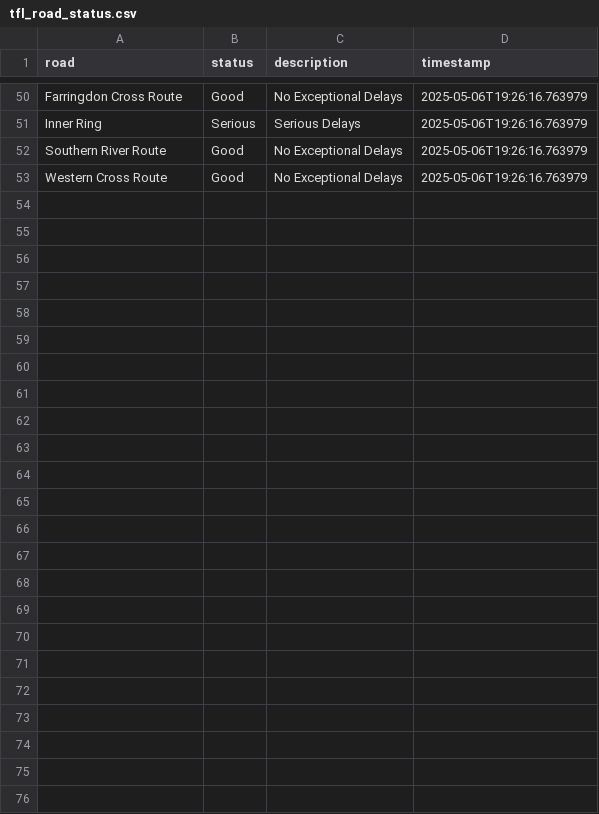
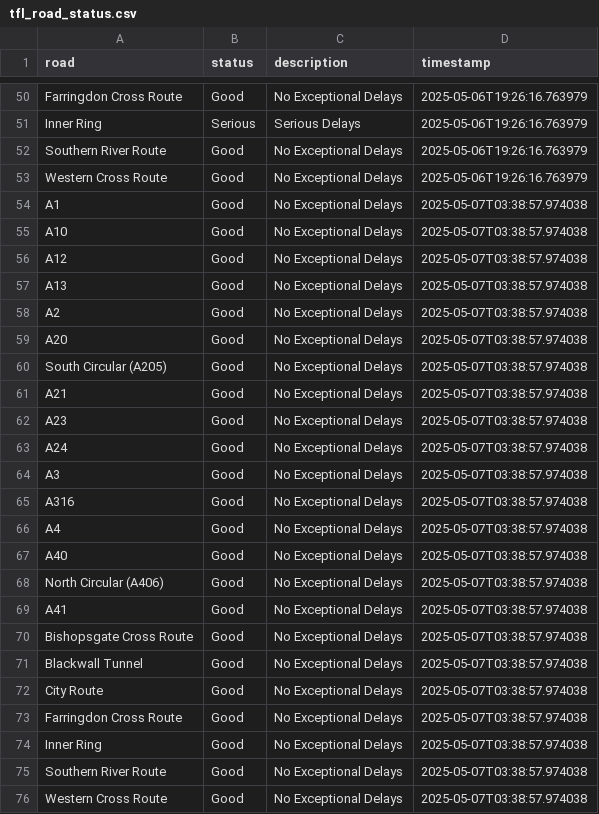
Before and after one commit to theol-10/datascience-thesis, a CSV file: project/data/tfl_road_status.csv, drawn as a sheet; only a part is shown, gaps mark what is left out; the diff names each change by its address in the sheet, - before the commit and + after, or states it on an @@ line.

Commit message:
data

```diff
--- a/project/data/tfl_road_status.csv
+++ b/project/data/tfl_road_status.csv
+row 54: A1 | Good | No Exceptional Delays | 2025-05-07T03:38:57.974038
+row 55: A10 | Good | No Exceptional Delays | 2025-05-07T03:38:57.974038
+row 56: A12 | Good | No Exceptional Delays | 2025-05-07T03:38:57.974038
+row 57: A13 | Good | No Exceptional Delays | 2025-05-07T03:38:57.974038
+row 58: A2 | Good | No Exceptional Delays | 2025-05-07T03:38:57.974038
+row 59: A20 | Good | No Exceptional Delays | 2025-05-07T03:38:57.974038
+row 60: South Circular (A205) | Good | No Exceptional Delays | 2025-05-07T03:38:57.974038
+row 61: A21 | Good | No Exceptional Delays | 2025-05-07T03:38:57.974038
+row 62: A23 | Good | No Exceptional Delays | 2025-05-07T03:38:57.974038
+row 63: A24 | Good | No Exceptional Delays | 2025-05-07T03:38:57.974038
+row 64: A3 | Good | No Exceptional Delays | 2025-05-07T03:38:57.974038
+row 65: A316 | Good | No Exceptional Delays | 2025-05-07T03:38:57.974038
+row 66: A4 | Good | No Exceptional Delays | 2025-05-07T03:38:57.974038
+row 67: A40 | Good | No Exceptional Delays | 2025-05-07T03:38:57.974038
+row 68: North Circular (A406) | Good | No Exceptional Delays | 2025-05-07T03:38:57.974038
+row 69: A41 | Good | No Exceptional Delays | 2025-05-07T03:38:57.974038
+row 70: Bishopsgate Cross Route | Good | No Exceptional Delays | 2025-05-07T03:38:57.974038
+row 71: Blackwall Tunnel | Good | No Exceptional Delays | 2025-05-07T03:38:57.974038
+row 72: City Route | Good | No Exceptional Delays | 2025-05-07T03:38:57.974038
+row 73: Farringdon Cross Route | Good | No Exceptional Delays | 2025-05-07T03:38:57.974038
+row 74: Inner Ring | Good | No Exceptional Delays | 2025-05-07T03:38:57.974038
+row 75: Southern River Route | Good | No Exceptional Delays | 2025-05-07T03:38:57.974038
+row 76: Western Cross Route | Good | No Exceptional Delays | 2025-05-07T03:38:57.974038
```
Also changed, not shown: 2 other files.
